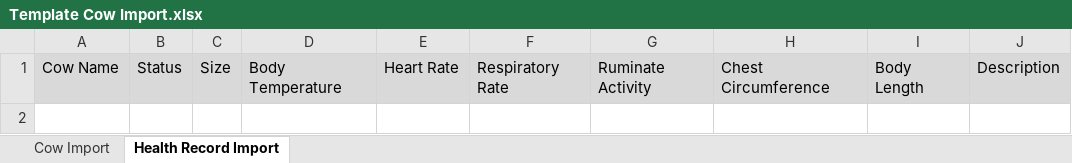
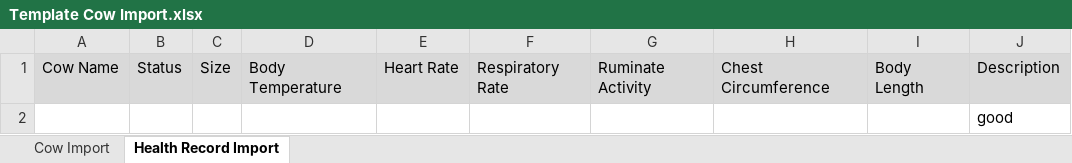
Before and after one commit to Dairy-Farm-Spring-2025/backend, an Excel workbook: src/main/resources/static/document/Template Cow Import.xlsx, sheet Health Record Import, drawn as a sheet; values as stored, in another font and other column widths than the file's, no borders; conditional formats not drawn; the diff names each change by its address in the sheet, - before the commit and + after, or states it on an @@ line.

Commit message:
fix template

```diff
--- a/src/main/resources/static/document/Template Cow Import.xlsx (sheet Health Record Import)
+++ b/src/main/resources/static/document/Template Cow Import.xlsx (sheet Health Record Import)
+row 2:  |  |  |  |  |  |  |  |  | good
```
